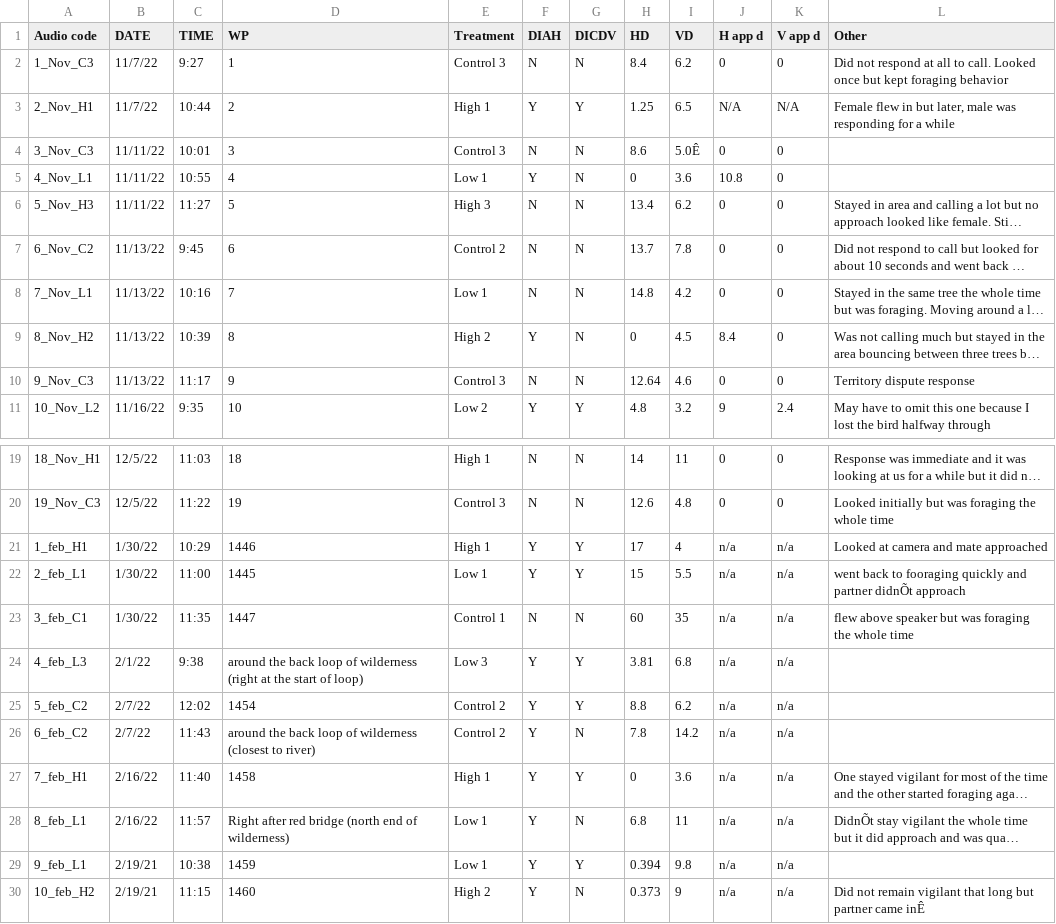
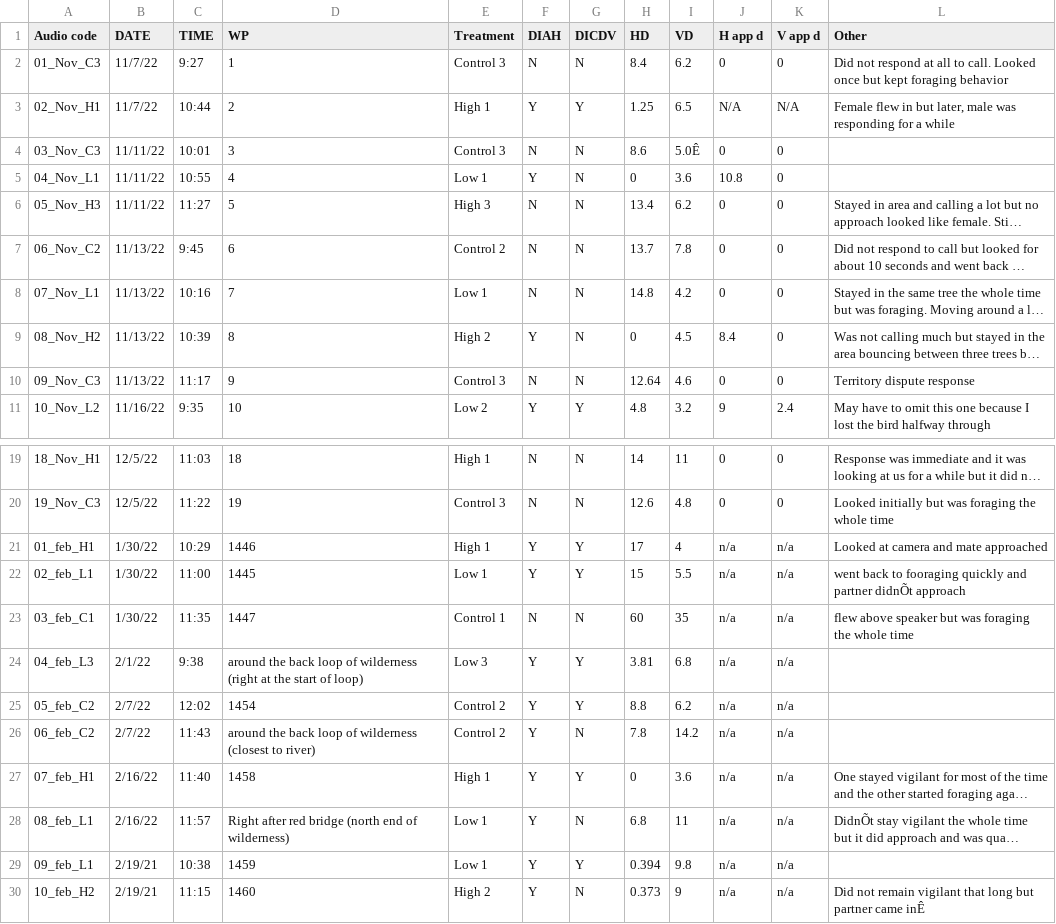
Before and after one commit to dshizuka/WBNU-playback, a CSV file: Data/Thesis behavior data combined.csv, drawn as a sheet; only a part is shown, gaps mark what is left out; long unchanged cells end in …; the diff names each change by its address in the sheet, - before the commit and + after, or states it on an @@ line.

Commit message:
change audio file names

```diff
--- a/Data/Thesis behavior data combined.csv
+++ b/Data/Thesis behavior data combined.csv
-A2 (Audio code): 1_Nov_C3
+A2 (Audio code): 01_Nov_C3
-A3 (Audio code): 2_Nov_H1
+A3 (Audio code): 02_Nov_H1
-A4 (Audio code): 3_Nov_C3
+A4 (Audio code): 03_Nov_C3
-A5 (Audio code): 4_Nov_L1
+A5 (Audio code): 04_Nov_L1
-A6 (Audio code): 5_Nov_H3
+A6 (Audio code): 05_Nov_H3
-A7 (Audio code): 6_Nov_C2
+A7 (Audio code): 06_Nov_C2
-A8 (Audio code): 7_Nov_L1
+A8 (Audio code): 07_Nov_L1
-A9 (Audio code): 8_Nov_H2
+A9 (Audio code): 08_Nov_H2
-A10 (Audio code): 9_Nov_C3
+A10 (Audio code): 09_Nov_C3
-A21 (Audio code): 1_feb_H1
+A21 (Audio code): 01_feb_H1
-A22 (Audio code): 2_feb_L1
+A22 (Audio code): 02_feb_L1
-A23 (Audio code): 3_feb_C1
+A23 (Audio code): 03_feb_C1
-A24 (Audio code): 4_feb_L3
+A24 (Audio code): 04_feb_L3
-A25 (Audio code): 5_feb_C2
+A25 (Audio code): 05_feb_C2
-A26 (Audio code): 6_feb_C2
+A26 (Audio code): 06_feb_C2
-A27 (Audio code): 7_feb_H1
+A27 (Audio code): 07_feb_H1
-A28 (Audio code): 8_feb_L1
+A28 (Audio code): 08_feb_L1
-A29 (Audio code): 9_feb_L1
+A29 (Audio code): 09_feb_L1
```
